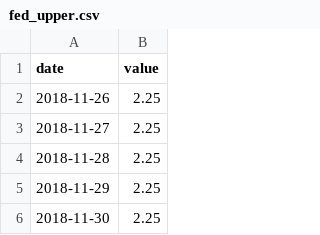
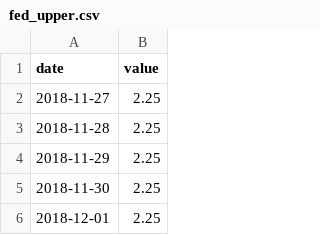
Before and after one commit to isaactienda26/mx-macro-monitor, a CSV file: data/raw/fed_upper.csv, drawn as a sheet; only a part is shown; the shorter side is filled out with more unchanged rows; the diff names each change by its address in the sheet, - before the commit and + after, or states it on an @@ line.

```diff
--- a/data/raw/fed_upper.csv
+++ b/data/raw/fed_upper.csv
-row 2: 2018-11-26 | 2.25
```
Also changed, not shown: data/raw/bis_policy.csv, data/raw/fix.csv, 12 other files.
